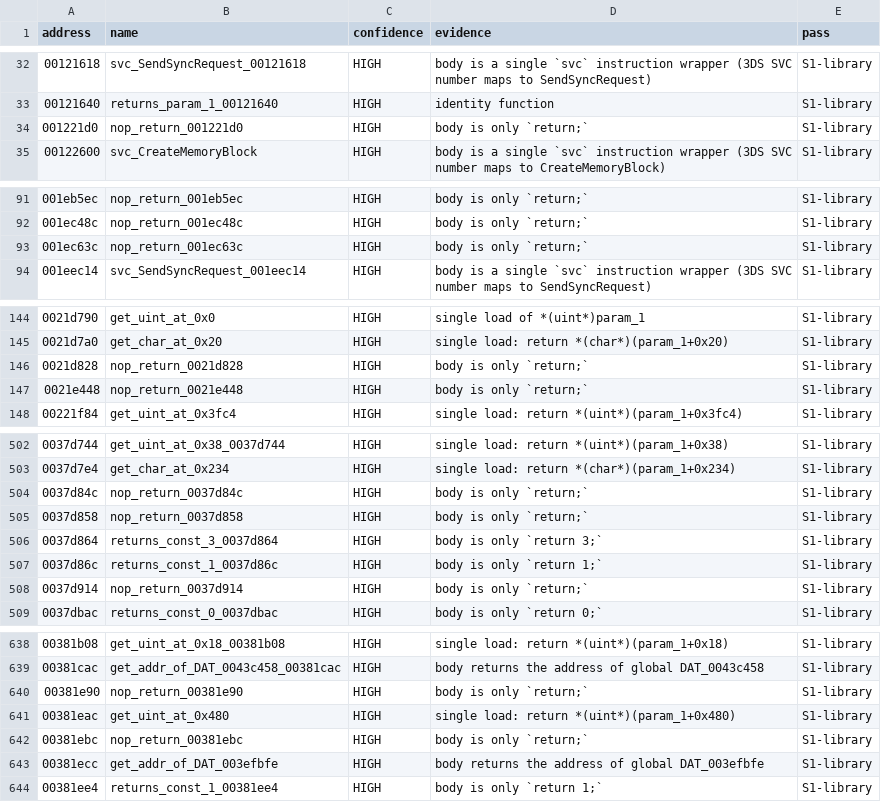
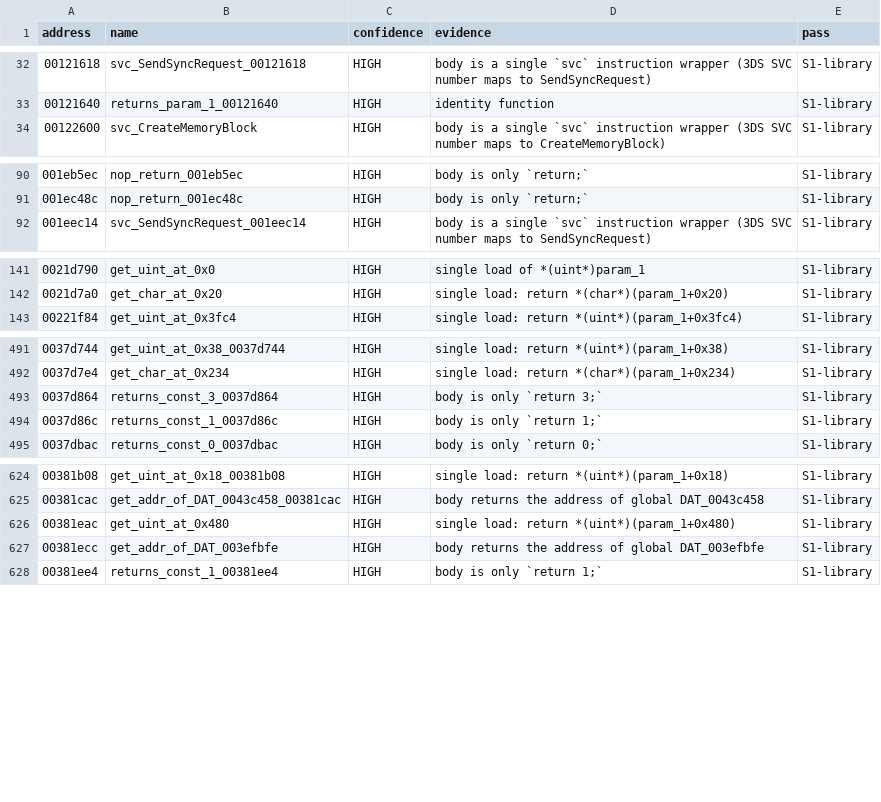
Before and after one commit to doopydoop364/decompiledeshop, a CSV file: analysis/v4/function_names.csv, drawn as a sheet; only a part is shown, gaps mark what is left out; the diff covers the shown part only; the diff names each change by its address in the sheet, - before the commit and + after, or states it on an @@ line.

```diff
--- a/analysis/v4/function_names.csv
+++ b/analysis/v4/function_names.csv
-row 34: 001221d0 | nop_return_001221d0 | HIGH | body is only `return;` | S1-library
-row 93: 001ec63c | nop_return_001ec63c | HIGH | body is only `return;` | S1-library
-row 146: 0021d828 | nop_return_0021d828 | HIGH | body is only `return;` | S1-library
-row 147: 0021e448 | nop_return_0021e448 | HIGH | body is only `return;` | S1-library
-row 504: 0037d84c | nop_return_0037d84c | HIGH | body is only `return;` | S1-library
-row 505: 0037d858 | nop_return_0037d858 | HIGH | body is only `return;` | S1-library
-row 508: 0037d914 | nop_return_0037d914 | HIGH | body is only `return;` | S1-library
-row 640: 00381e90 | nop_return_00381e90 | HIGH | body is only `return;` | S1-library
-row 642: 00381ebc | nop_return_00381ebc | HIGH | body is only `return;` | S1-library
```
Also changed, not shown: 7 removed rows elsewhere in this file, analysis/v4/structures.csv, 7 other files.
